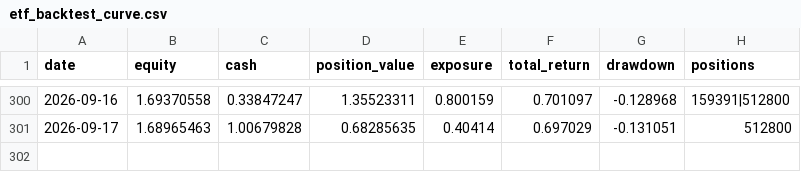
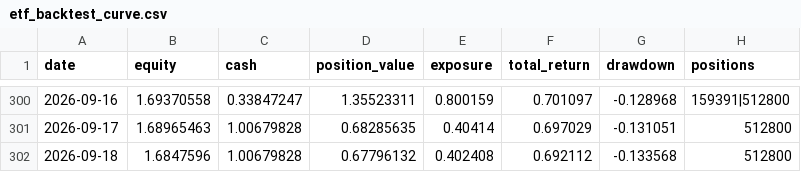
Before and after one commit to zihengniu9/etf-rotation-desk, a CSV file: outputs/etf_backtest_curve.csv, drawn as a sheet; only a part is shown, gaps mark what is left out.

```diff
--- a/outputs/etf_backtest_curve.csv
+++ b/outputs/etf_backtest_curve.csv
@@ -301 +301,2 @@
 2026-09-17,1.68965463,1.00679828,0.68285635,0.40414,0.697029,-0.131051,512800
+2026-09-18,1.6847596,1.00679828,0.67796132,0.402408,0.692112,-0.133568,512800
```
Also changed, not shown: outputs/etf_backtest_positions.csv, outputs/etf_hot_rank.csv, 14 other files.
